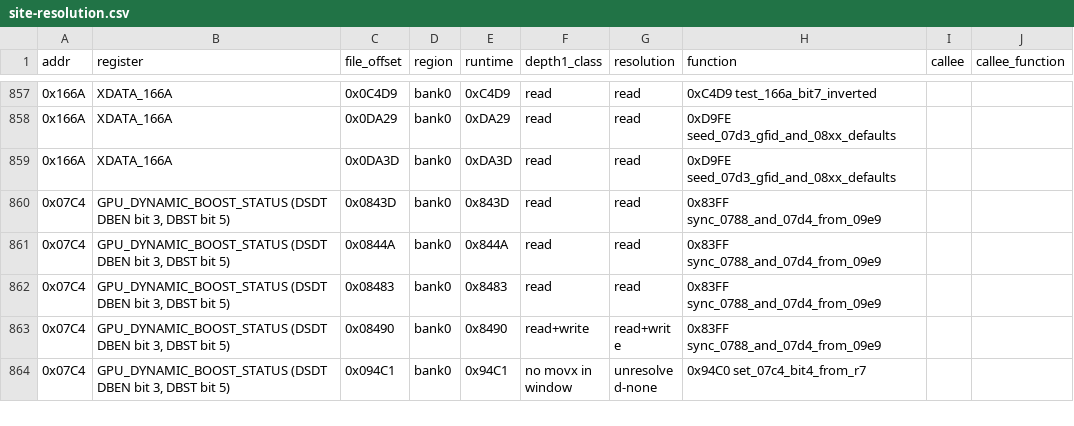
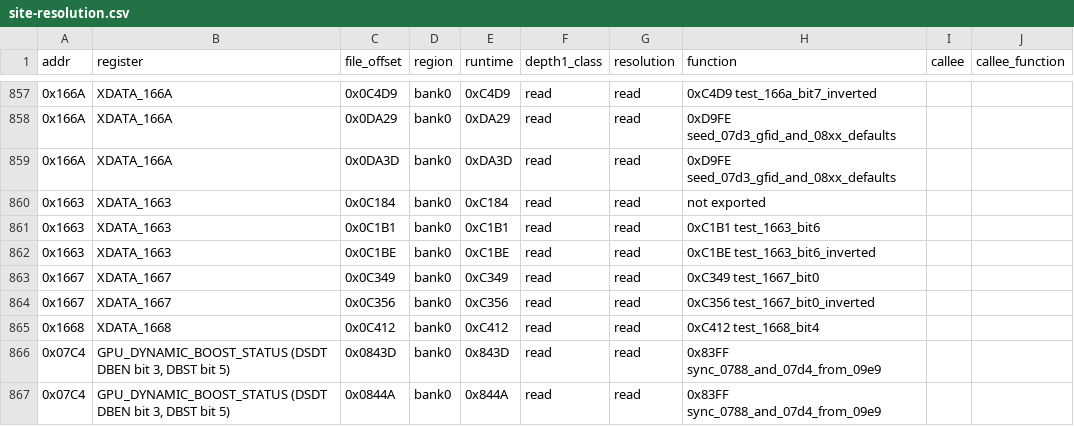
Before and after one commit to ElDavoo/tongfang-gm7mg7p-re, a CSV file: ec/annotations/site-resolution.csv, drawn as a sheet; only a part is shown, gaps mark what is left out; the shorter side is filled out with more unchanged rows.

```diff
--- a/ec/annotations/site-resolution.csv
+++ b/ec/annotations/site-resolution.csv
@@ -859,2 +859,8 @@ addr,register,file_offset,region,runtime,depth1_class,resolution,function,callee
 0x166A,XDATA_166A,0x0DA3D,bank0,0xDA3D,read,read,0xD9FE seed_07d3_gfid_and_08xx_defaults,,
+0x1663,XDATA_1663,0x0C184,bank0,0xC184,read,read,not exported,,
+0x1663,XDATA_1663,0x0C1B1,bank0,0xC1B1,read,read,0xC1B1 test_1663_bit6,,
+0x1663,XDATA_1663,0x0C1BE,bank0,0xC1BE,read,read,0xC1BE test_1663_bit6_inverted,,
+0x1667,XDATA_1667,0x0C349,bank0,0xC349,read,read,0xC349 test_1667_bit0,,
+0x1667,XDATA_1667,0x0C356,bank0,0xC356,read,read,0xC356 test_1667_bit0_inverted,,
+0x1668,XDATA_1668,0x0C412,bank0,0xC412,read,read,0xC412 test_1668_bit4,,
 0x07C4,"GPU_DYNAMIC_BOOST_STATUS (DSDT DBEN bit 3, DBST bit 5)",0x0843D,bank0,0x843D,read,read,0x83FF sync_0788_and_07d4_from_09e9,,
```
Also changed, not shown: ec/annotations/xdata-clusters.csv, ec/annotations/xdata-registers.csv, 15 other files.
